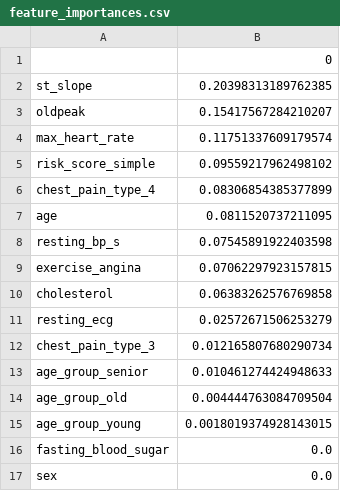
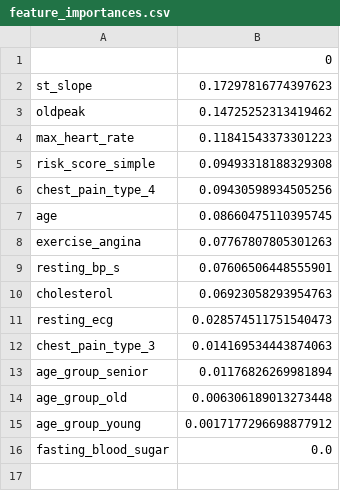
Before and after one commit to bhargavr004/HEART_DISEASE, a CSV file: outputs/feature_importances.csv, drawn as a sheet.

```diff
--- a/outputs/feature_importances.csv
+++ b/outputs/feature_importances.csv
@@ -1,17 +1,16 @@
 ,0
-st_slope,0.20398313189762385
-oldpeak,0.15417567284210207
-max_heart_rate,0.11751337609179574
-risk_score_simple,0.09559217962498102
-chest_pain_type_4,0.08306854385377899
-age,0.0811520737211095
-resting_bp_s,0.07545891922403598
-exercise_angina,0.07062297923157815
-cholesterol,0.06383262576769858
-resting_ecg,0.02572671506253279
-chest_pain_type_3,0.012165807680290734
-age_group_senior,0.010461274424948633
-age_group_old,0.004444763084709504
-age_group_young,0.0018019374928143015
+st_slope,0.17297816774397623
+oldpeak,0.14725252313419462
+max_heart_rate,0.11841543373301223
+risk_score_simple,0.09493318188329308
+chest_pain_type_4,0.09430598934505256
+age,0.08660475110395745
+exercise_angina,0.07767807805301263
+resting_bp_s,0.07606506448555901
+cholesterol,0.06923058293954763
+resting_ecg,0.028574511751540473
+chest_pain_type_3,0.014169534443874063
+age_group_senior,0.01176826269981894
+age_group_old,0.006306189013273448
+age_group_young,0.0017177296698877912
 fasting_blood_sugar,0.0
-sex,0.0
```
Also changed, not shown: data/processed/heart_features.csv, examples/sample_input.csv, 38 other files.
